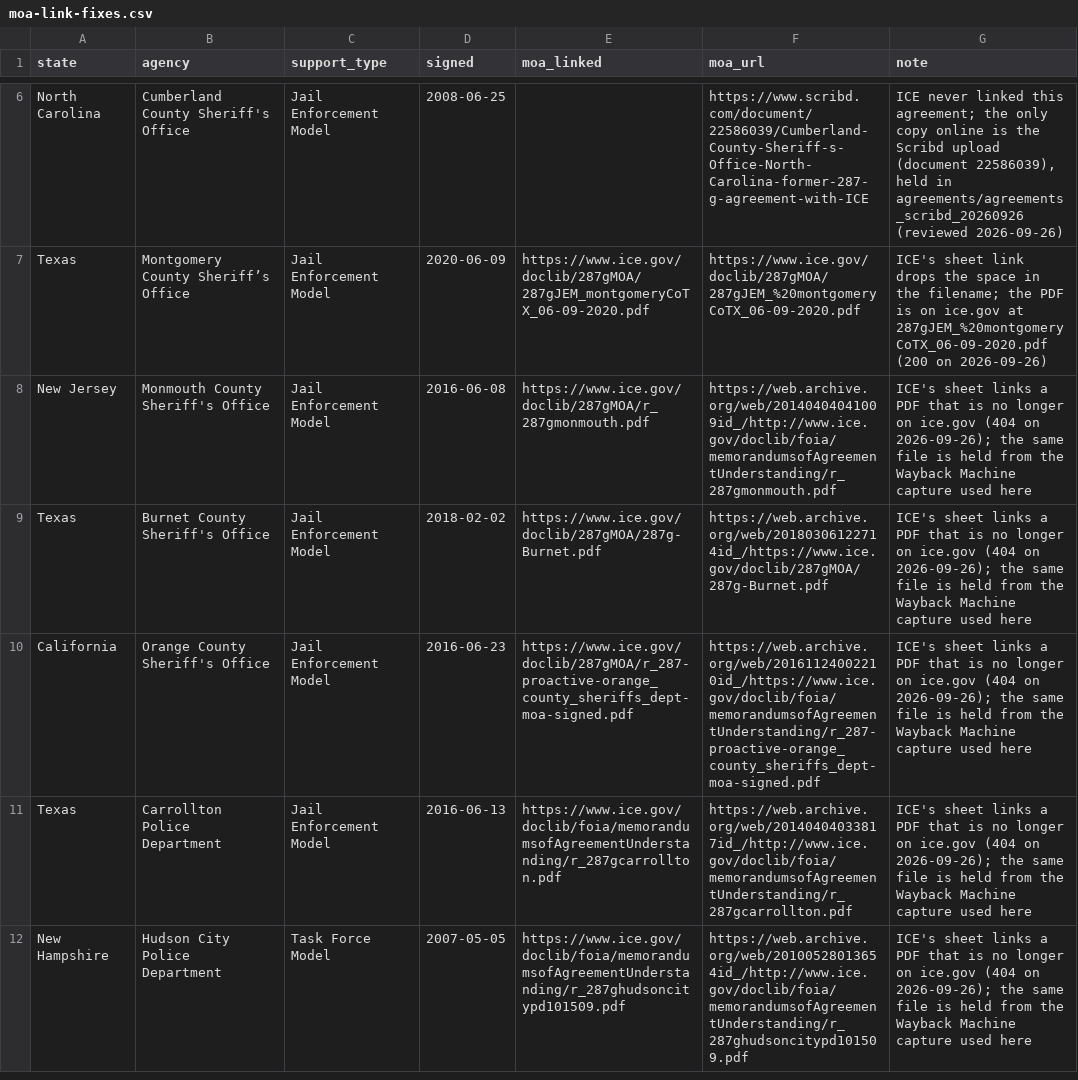
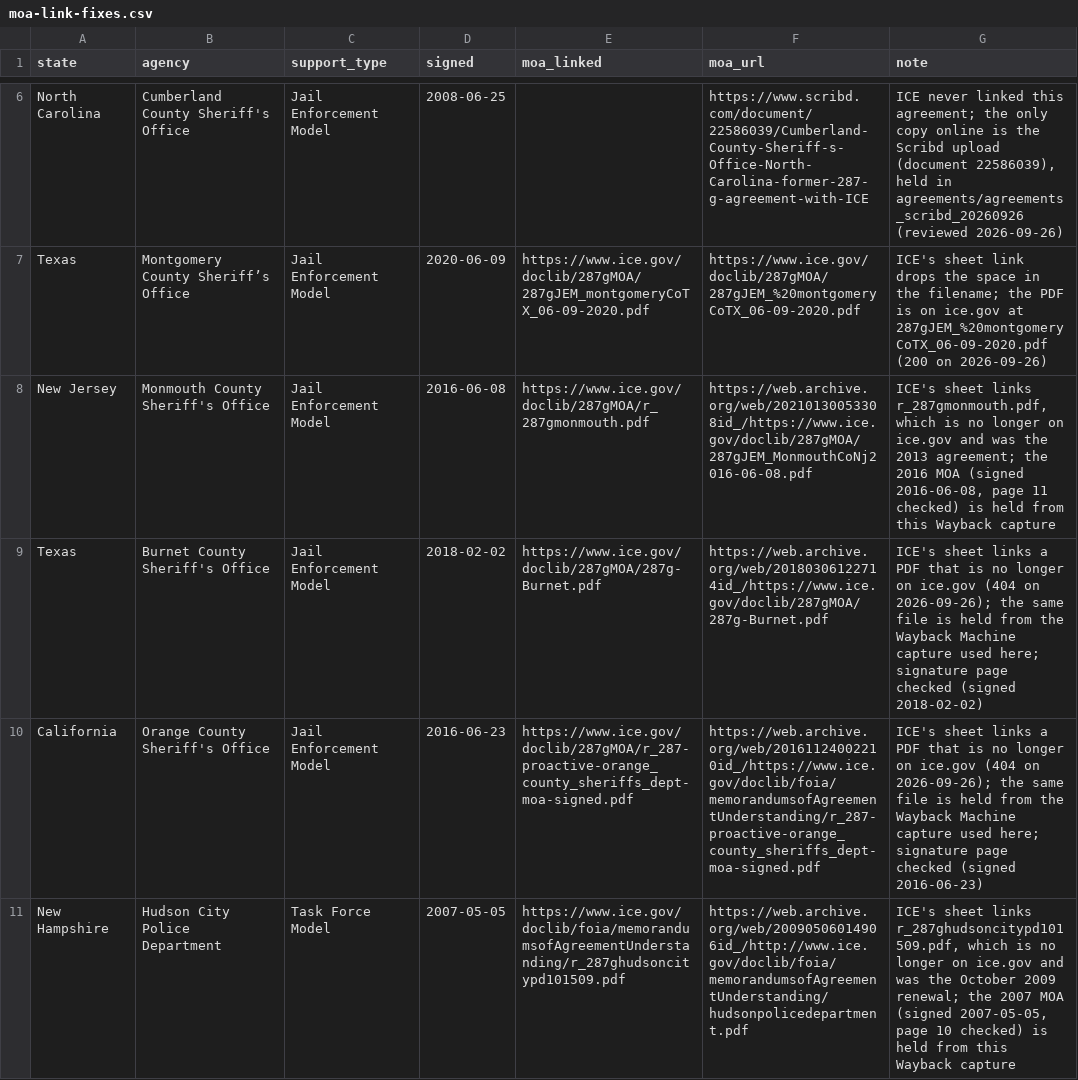
Before and after one commit to deportationdata/ice-287g, a CSV file: inputs/moa-link-fixes.csv, drawn as a sheet; only a part is shown, gaps mark what is left out.

```diff
--- a/inputs/moa-link-fixes.csv
+++ b/inputs/moa-link-fixes.csv
@@ -7,6 +7,5 @@ North Carolina,Cumberland County Sheriff's Office,Jail Enforcement Model,2008-06
 Texas,Montgomery County Sheriff’s Office,Jail Enforcement Model,2020-06-09,https://www.ice.gov/doclib/287gMOA/287gJEM_montgomeryCoTX_06-09-2020.pdf,https://www.ice.gov/doclib/287gMOA/287gJEM_%20montgomeryCoTX_06-09-2020.pdf,ICE's sheet link drops the space in the filename; the PDF is on ice.gov at 287gJEM_%20montgomeryCoTX_06-09-2020.pdf (200 on 2026-09-26)
-New Jersey,Monmouth County Sheriff's Office,Jail Enforcement Model,2016-06-08,https://www.ice.gov/doclib/287gMOA/r_287gmonmouth.pdf,https://web.archive.org/web/20140404041009id_/http://www.ice.gov/doclib/foia/memorandumsofAgreementUnderstanding/r_287gmonmouth.pdf,ICE's sheet links a PDF that is no longer on ice.gov (404 on 2026-09-26); the same file is held from the Wayback Machine capture used here
-Texas,Burnet County Sheriff's Office,Jail Enforcement Model,2018-02-02,https://www.ice.gov/doclib/287gMOA/287g-Burnet.pdf,https://web.archive.org/web/20180306122714id_/https://www.ice.gov/doclib/287gMOA/287g-Burnet.pdf,ICE's sheet links a PDF that is no longer on ice.gov (404 on 2026-09-26); the same file is held from the Wayback Machine capture used here
-California,Orange County Sheriff's Office,Jail Enforcement Model,2016-06-23,https://www.ice.gov/doclib/287gMOA/r_287-proactive-orange_county_sheriffs_dept-moa-signed.pdf,https://web.archive.org/web/20161124002210id_/https://www.ice.gov/doclib/foia/memorandumsofAgreementUnderstanding/r_287-proactive-orange_county_sheriffs_dept-moa-signed.pdf,ICE's sheet links a PDF that is no longer on ice.gov (404 on 2026-09-26); the same file is held from the Wayback Machine capture used here
-Texas,Carrollton Police Department,Jail Enforcement Model,2016-06-13,https://www.ice.gov/doclib/foia/memorandumsofAgreementUnderstanding/r_287gcarrollton.pdf,https://web.archive.org/web/20140404033817id_/http://www.ice.gov/doclib/foia/memorandumsofAgreementUnderstanding/r_287gcarrollton.pdf,ICE's sheet links a PDF that is no longer on ice.gov (404 on 2026-09-26); the same file is held from the Wayback Machine capture used here
-New Hampshire,Hudson City Police Department,Task Force Model,2007-05-05,https://www.ice.gov/doclib/foia/memorandumsofAgreementUnderstanding/r_287ghudsoncitypd101509.pdf,https://web.archive.org/web/20100528013654id_/http://www.ice.gov/doclib/foia/memorandumsofAgreementUnderstanding/r_287ghudsoncitypd101509.pdf,ICE's sheet links a PDF that is no longer on ice.gov (404 on 2026-09-26); the same file is held from the Wayback Machine capture used here
+New Jersey,Monmouth County Sheriff's Office,Jail Enforcement Model,2016-06-08,https://www.ice.gov/doclib/287gMOA/r_287gmonmouth.pdf,https://web.archive.org/web/20210130053308id_/https://www.ice.gov/doclib/287gMOA/287gJEM_MonmouthCoNj2016-06-08.pdf,"ICE's sheet links r_287gmonmouth.pdf, which is no longer on ice.gov and was the 2013 agreement; the 2016 MOA (signed 2016-06-08, page 11 checked) is held from this Wayback capture"
+Texas,Burnet County Sheriff's Office,Jail Enforcement Model,2018-02-02,https://www.ice.gov/doclib/287gMOA/287g-Burnet.pdf,https://web.archive.org/web/20180306122714id_/https://www.ice.gov/doclib/287gMOA/287g-Burnet.pdf,ICE's sheet links a PDF that is no longer on ice.gov (404 on 2026-09-26); the same file is held from the Wayback Machine capture used here; signature page checked (signed 2018-02-02)
+California,Orange County Sheriff's Office,Jail Enforcement Model,2016-06-23,https://www.ice.gov/doclib/287gMOA/r_287-proactive-orange_county_sheriffs_dept-moa-signed.pdf,https://web.archive.org/web/20161124002210id_/https://www.ice.gov/doclib/foia/memorandumsofAgreementUnderstanding/r_287-proactive-orange_county_sheriffs_dept-moa-signed.pdf,ICE's sheet links a PDF that is no longer on ice.gov (404 on 2026-09-26); the same file is held from the Wayback Machine capture used here; signature page checked (signed 2016-06-23)
+New Hampshire,Hudson City Police Department,Task Force Model,2007-05-05,https://www.ice.gov/doclib/foia/memorandumsofAgreementUnderstanding/r_287ghudsoncitypd101509.pdf,https://web.archive.org/web/20090506014906id_/http://www.ice.gov/doclib/foia/memorandumsofAgreementUnderstanding/hudsonpolicedepartment.pdf,"ICE's sheet links r_287ghudsoncitypd101509.pdf, which is no longer on ice.gov and was the October 2009 renewal; the 2007 MOA (signed 2007-05-05, page 10 checked) is held from this Wayback capture"
```
Also changed, not shown: 11 other files.
